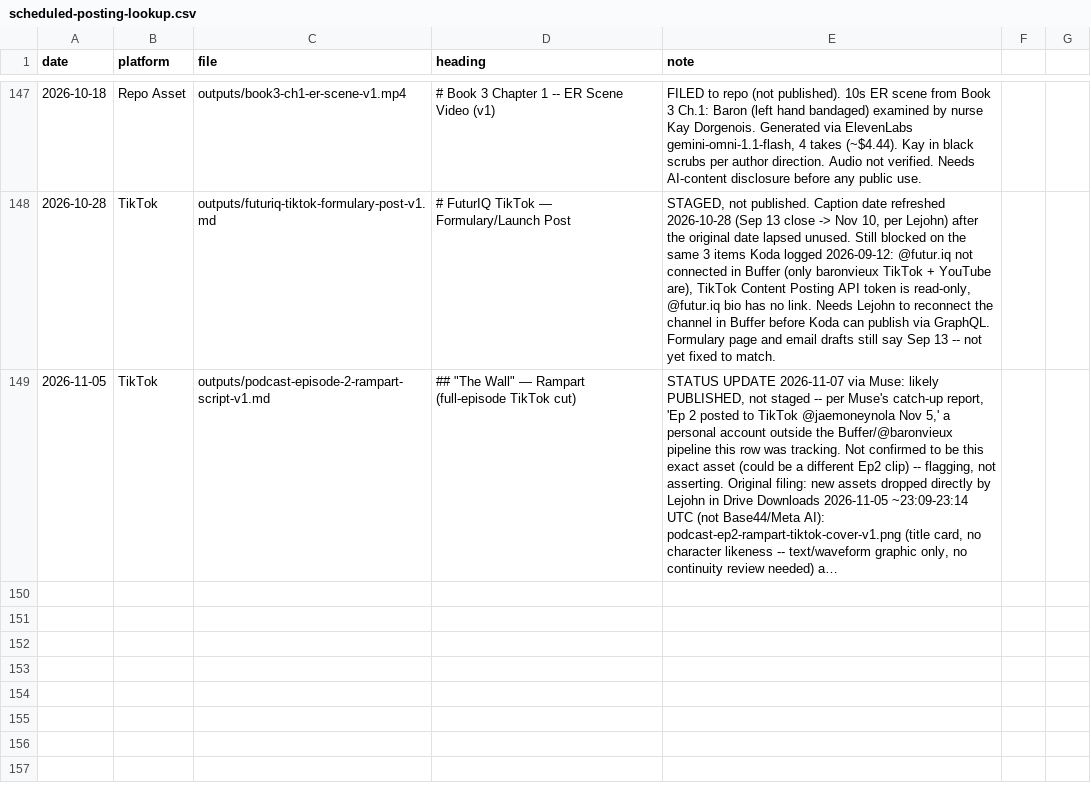
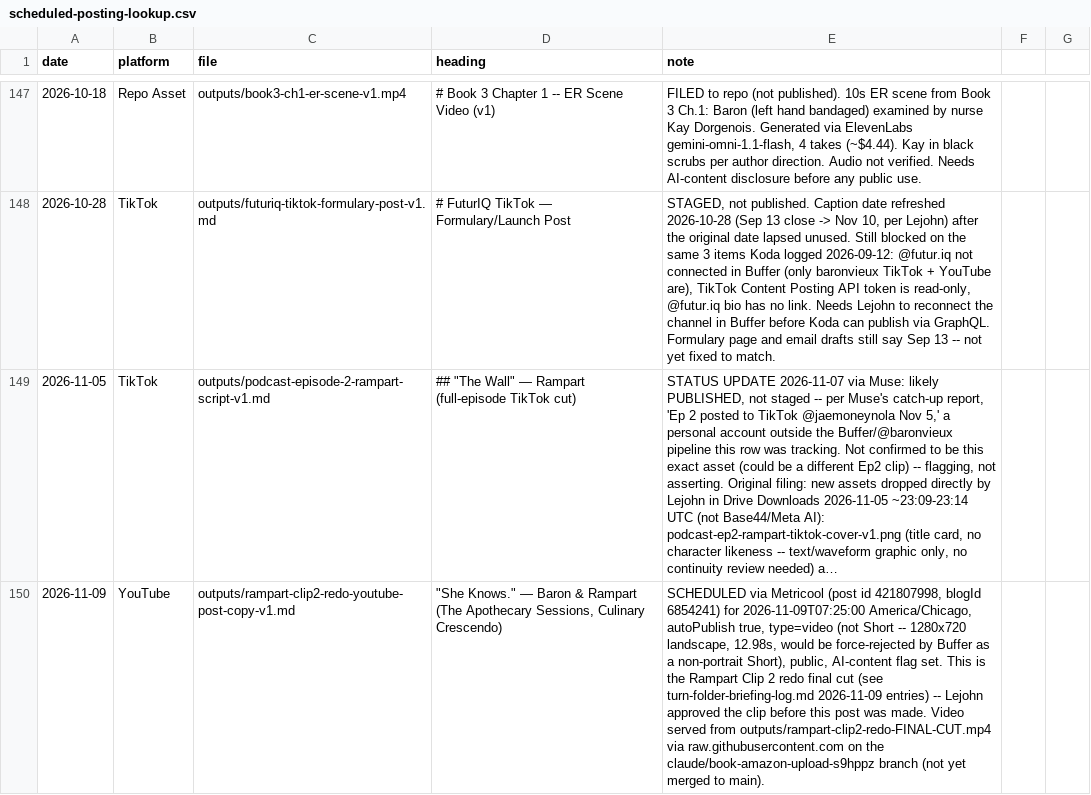
Before and after one commit to richburglejohn-dotcom/publishing-team, a CSV file: outputs/scheduled-posting-lookup.csv, drawn as a sheet; only a part is shown, gaps mark what is left out; long unchanged cells end in …; the diff names each change by its address in the sheet, - before the commit and + after, or states it on an @@ line.

```diff
--- a/outputs/scheduled-posting-lookup.csv
+++ b/outputs/scheduled-posting-lookup.csv
+row 150: 2026-11-09 | YouTube | outputs/rampart-clip2-redo-youtube-post-copy-v1.md | "She Knows." — Baron & Rampart (The Apothecary Sessions, Culinary Crescendo) | SCHEDULED via Metricool (post id 421807998, blogId 6854241) for 2026-11-09T07:25:00 America/Chicago, autoPublish true, type=video (not Short -- 1280x720 landscape, 12.98s, would be force-rejected by Buffer as a non-portrait Short), public, AI-content flag set. This is the Rampart Clip 2 redo final cut (see turn-folder-briefing-log.md 2026-11-09 entries) -- Lejohn approved the clip before this post was made. Video served from outputs/rampart-clip2-redo-FINAL-CUT.mp4 via raw.githubusercontent.com on the claude/book-amazon-upload-s9hppz branch (not yet merged to main).
```
Also changed, not shown: 2 other files.
